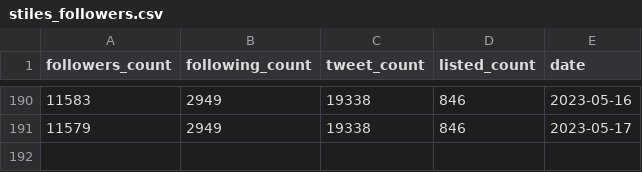
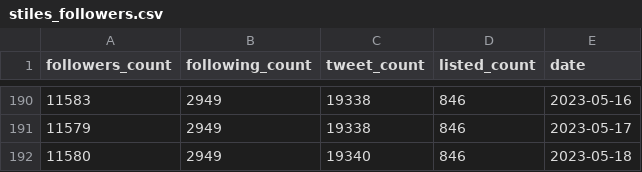
Before and after one commit to stiles/twitter-followers-history, a CSV file: data/processed/stiles_followers.csv, drawn as a sheet; only a part is shown, gaps mark what is left out.

```diff
--- a/data/processed/stiles_followers.csv
+++ b/data/processed/stiles_followers.csv
@@ -191 +191,2 @@ followers_count,following_count,tweet_count,listed_count,date
 11579,2949,19338,846,2023-05-17
+11580,2949,19340,846,2023-05-18
```
Also changed, not shown: 1 other file.
